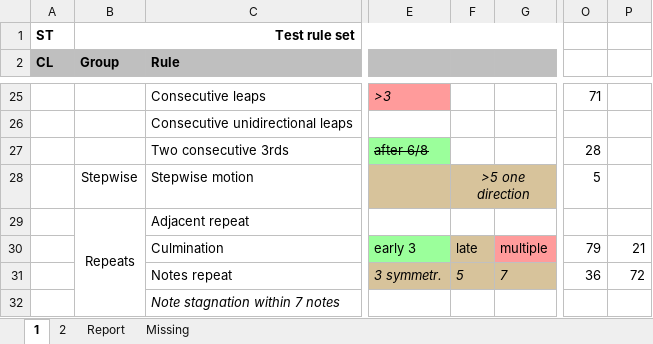
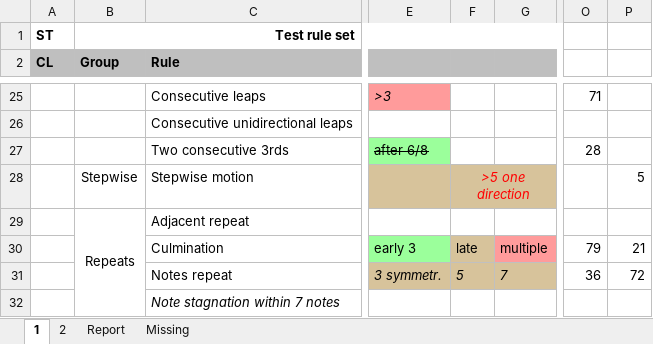
Before and after one commit to rualark/MGen, an Excel workbook: MGen/configs/GenCF1/include/rules.xlsm, sheet 1, drawn as a sheet; only a part is shown, gaps mark what is left out; values as stored, in another font and other column widths than the file's, no borders; charts and pictures not drawn; the diff names each change by its address in the sheet, - before the commit and + after, or states it on an @@ line.

Commit message:
CF1: Add ParseRule

```diff
--- a/MGen/configs/GenCF1/include/rules.xlsm (sheet 1)
+++ b/MGen/configs/GenCF1/include/rules.xlsm (sheet 1)
-F28 text colour: black
+F28 text colour: #FF0000
-O28: 5
+O28: (empty)
-P28: (empty)
+P28: 5
```
Also changed, not shown: sheet 2.
